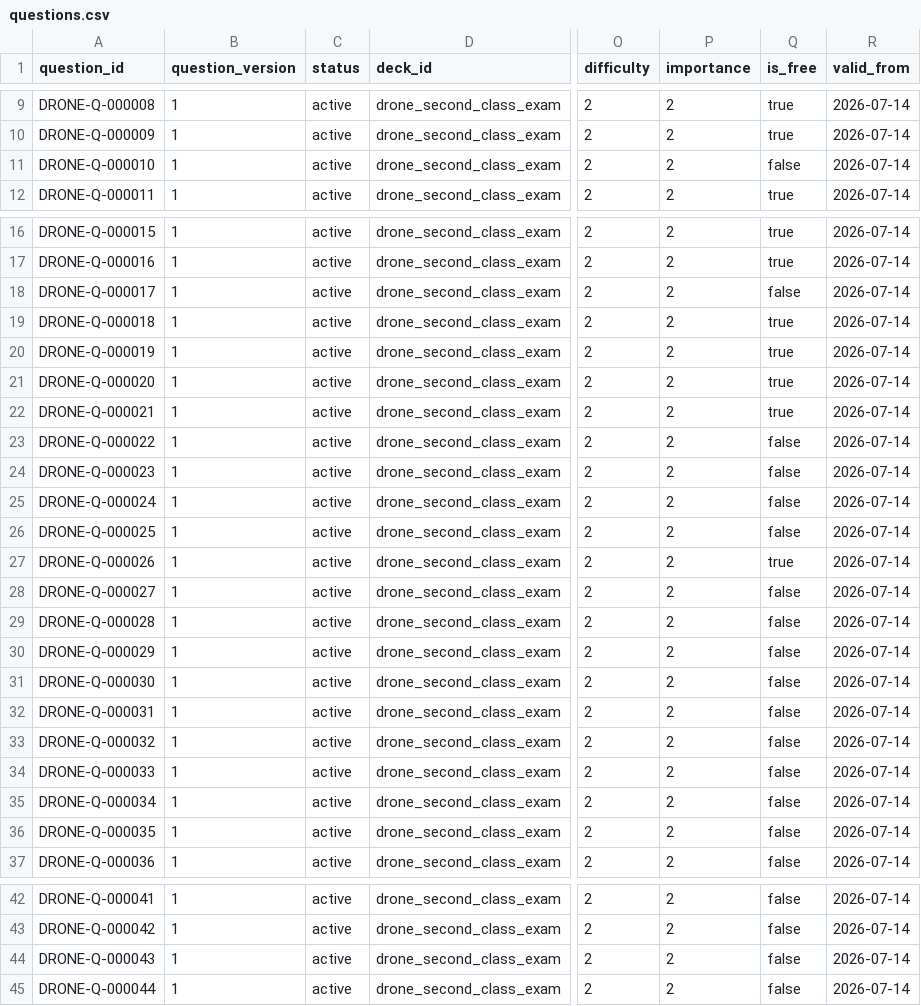
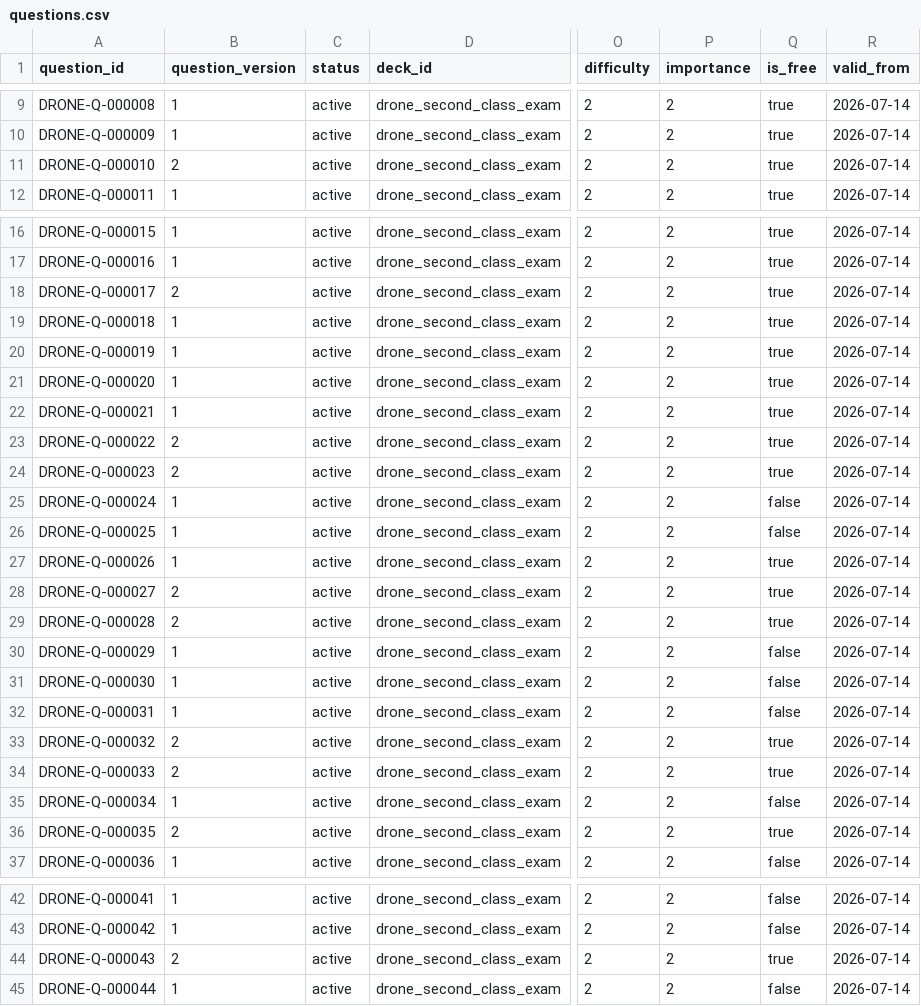
Before and after one commit to Komadeki/health-quiz-app, a CSV file: question_banks/drone_second_class/authoring/questions.csv, drawn as a sheet; only a part is shown, gaps mark what is left out; the diff names each change by its address in the sheet, - before the commit and + after, or states it on an @@ line.

Commit message:
Improve Drone monetization UX and expand free tier

```diff
--- a/question_banks/drone_second_class/authoring/questions.csv
+++ b/question_banks/drone_second_class/authoring/questions.csv
-B11 (question_version): 1
+B11 (question_version): 2
-Q11 (is_free): false
+Q11 (is_free): true
-B18 (question_version): 1
+B18 (question_version): 2
-Q18 (is_free): false
+Q18 (is_free): true
-B23:B24 (question_version): 1
+B23:B24 (question_version): 2
-Q23:Q24 (is_free): false
+Q23:Q24 (is_free): true
-B28:B29 (question_version): 1
+B28:B29 (question_version): 2
-Q28:Q29 (is_free): false
+Q28:Q29 (is_free): true
-B33:B34 (question_version): 1
+B33:B34 (question_version): 2
-Q33:Q34 (is_free): false
+Q33:Q34 (is_free): true
-B36 (question_version): 1
+B36 (question_version): 2
-Q36 (is_free): false
+Q36 (is_free): true
-B44 (question_version): 1
+B44 (question_version): 2
-Q44 (is_free): false
+Q44 (is_free): true
```
Also changed, not shown: 16 other files.
